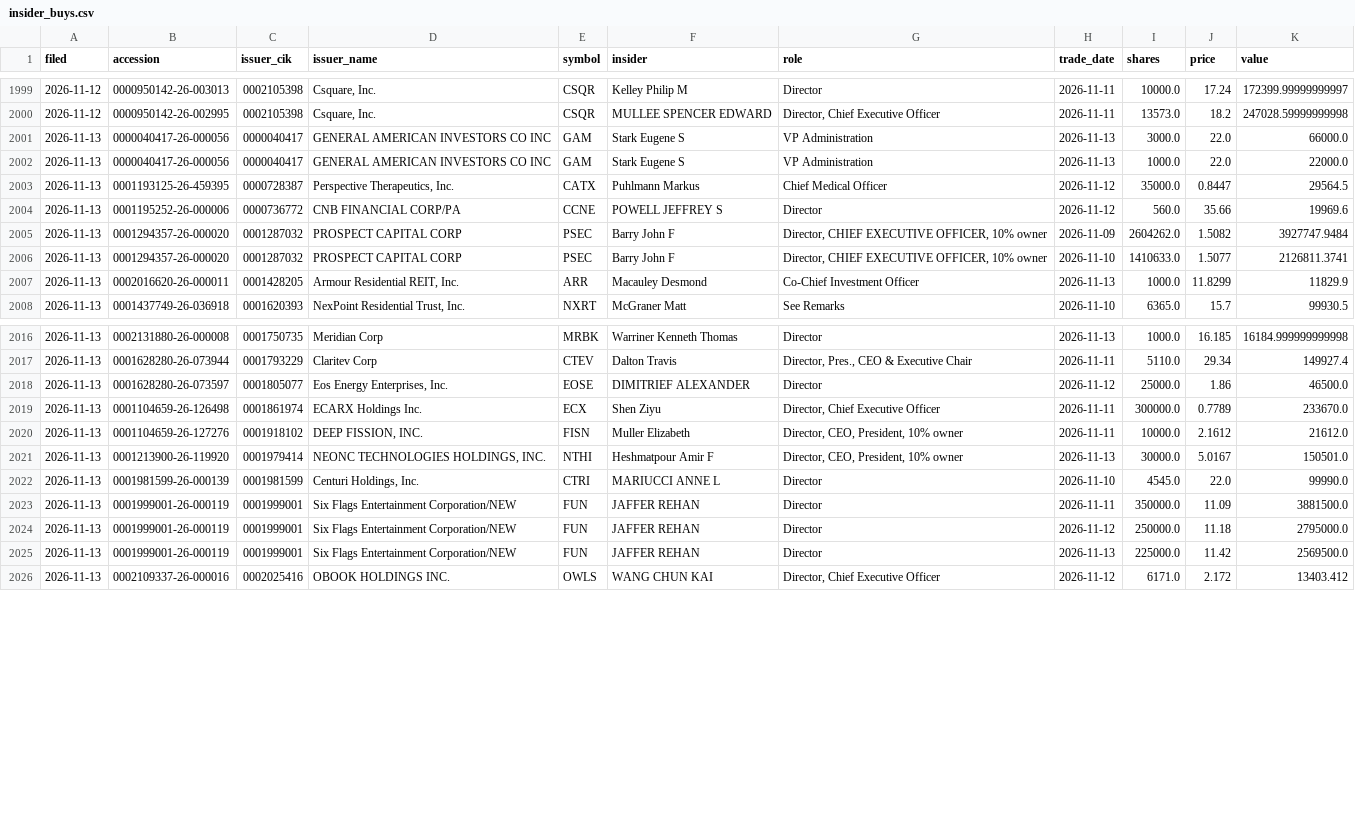
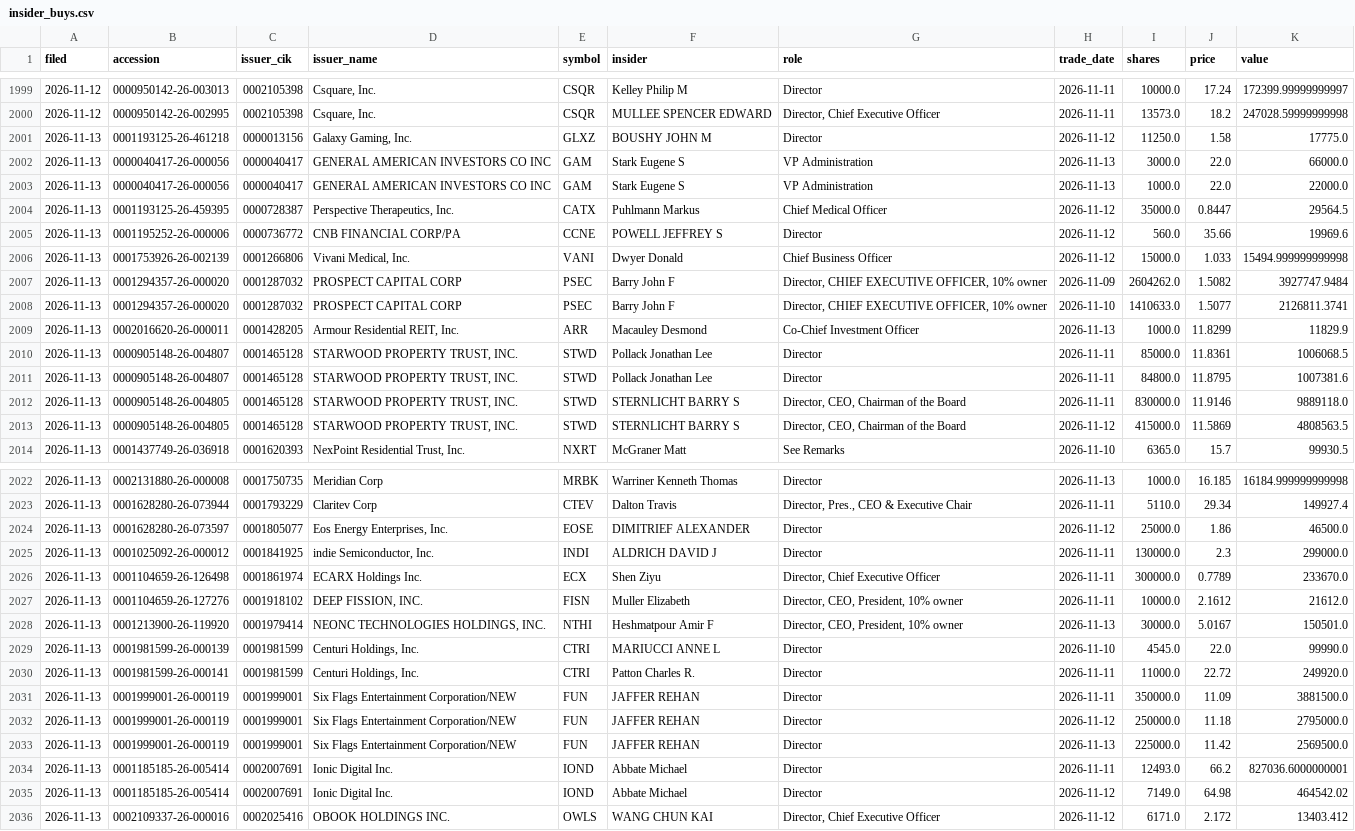
Before and after one commit to jwill736/market-tracker, a CSV file: insider_buys.csv, drawn as a sheet; only a part is shown, gaps mark what is left out; the diff names each change by its address in the sheet, - before the commit and + after, or states it on an @@ line.

```diff
--- a/insider_buys.csv
+++ b/insider_buys.csv
+row 2001: 2026-11-13 | 0001193125-26-461218 | 0000013156 | Galaxy Gaming, Inc. | GLXZ | BOUSHY JOHN M | Director | 2026-11-12 | 11250.0 | 1.58 | 17775.0
+row 2006: 2026-11-13 | 0001753926-26-002139 | 0001266806 | Vivani Medical, Inc. | VANI | Dwyer Donald | Chief Business Officer | 2026-11-12 | 15000.0 | 1.033 | 15494.999999999998
+row 2010: 2026-11-13 | 0000905148-26-004807 | 0001465128 | STARWOOD PROPERTY TRUST, INC. | STWD | Pollack Jonathan Lee | Director | 2026-11-11 | 85000.0 | 11.8361 | 1006068.5
+row 2011: 2026-11-13 | 0000905148-26-004807 | 0001465128 | STARWOOD PROPERTY TRUST, INC. | STWD | Pollack Jonathan Lee | Director | 2026-11-11 | 84800.0 | 11.8795 | 1007381.6
+row 2012: 2026-11-13 | 0000905148-26-004805 | 0001465128 | STARWOOD PROPERTY TRUST, INC. | STWD | STERNLICHT BARRY S | Director, CEO, Chairman of the Board | 2026-11-11 | 830000.0 | 11.9146 | 9889118.0
+row 2013: 2026-11-13 | 0000905148-26-004805 | 0001465128 | STARWOOD PROPERTY TRUST, INC. | STWD | STERNLICHT BARRY S | Director, CEO, Chairman of the Board | 2026-11-12 | 415000.0 | 11.5869 | 4808563.5
+row 2025: 2026-11-13 | 0001025092-26-000012 | 0001841925 | indie Semiconductor, Inc. | INDI | ALDRICH DAVID J | Director | 2026-11-11 | 130000.0 | 2.3 | 299000.0
+row 2030: 2026-11-13 | 0001981599-26-000141 | 0001981599 | Centuri Holdings, Inc. | CTRI | Patton Charles R. | Director | 2026-11-11 | 11000.0 | 22.72 | 249920.0
+row 2034: 2026-11-13 | 0001185185-26-005414 | 0002007691 | Ionic Digital Inc. | IOND | Abbate Michael | Director | 2026-11-11 | 12493.0 | 66.2 | 827036.6000000001
+row 2035: 2026-11-13 | 0001185185-26-005414 | 0002007691 | Ionic Digital Inc. | IOND | Abbate Michael | Director | 2026-11-12 | 7149.0 | 64.98 | 464542.02
```
Also changed, not shown: alert_log.csv, alerted.csv, 3 other files.
